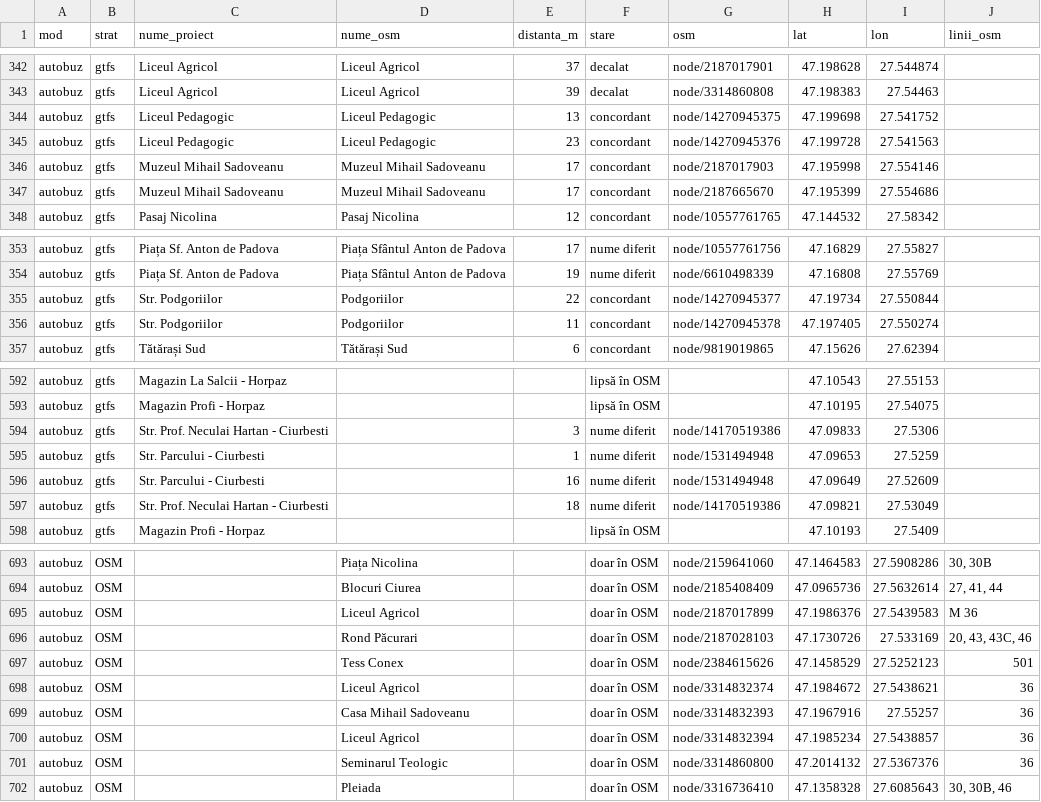
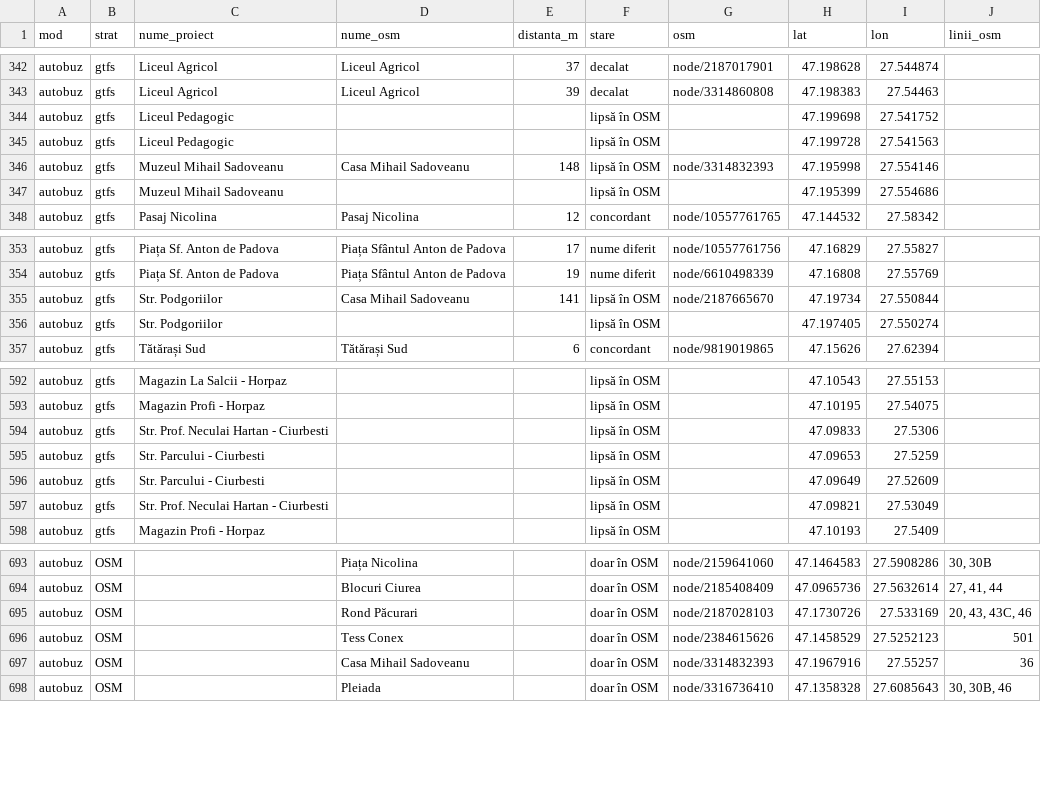
Before and after one commit to coveadrian83/gis, a CSV file: public/data/transport/comparatie_osm_statii.csv, drawn as a sheet; only a part is shown, gaps mark what is left out; the diff covers the shown part only.

```diff
--- a/public/data/transport/comparatie_osm_statii.csv
+++ b/public/data/transport/comparatie_osm_statii.csv
@@ -343,6 +343,6 @@ autobuz,gtfs,Liceul Agricol,Liceul Agricol,37,decalat,node/2187017901,47.198628,
 autobuz,gtfs,Liceul Agricol,Liceul Agricol,39,decalat,node/3314860808,47.198383,27.54463,
-autobuz,gtfs,Liceul Pedagogic,Liceul Pedagogic,13,concordant,node/14270945375,47.199698,27.541752,
-autobuz,gtfs,Liceul Pedagogic,Liceul Pedagogic,23,concordant,node/14270945376,47.199728,27.541563,
-autobuz,gtfs,Muzeul Mihail Sadoveanu,Muzeul Mihail Sadoveanu,17,concordant,node/2187017903,47.195998,27.554146,
-autobuz,gtfs,Muzeul Mihail Sadoveanu,Muzeul Mihail Sadoveanu,17,concordant,node/2187665670,47.195399,27.554686,
+autobuz,gtfs,Liceul Pedagogic,,,lipsă în OSM,,47.199698,27.541752,
+autobuz,gtfs,Liceul Pedagogic,,,lipsă în OSM,,47.199728,27.541563,
+autobuz,gtfs,Muzeul Mihail Sadoveanu,Casa Mihail Sadoveanu,148,lipsă în OSM,node/3314832393,47.195998,27.554146,
+autobuz,gtfs,Muzeul Mihail Sadoveanu,,,lipsă în OSM,,47.195399,27.554686,
 autobuz,gtfs,Pasaj Nicolina,Pasaj Nicolina,12,concordant,node/10557761765,47.144532,27.58342,
@@ -354,4 +354,4 @@ autobuz,gtfs,Piața Sf. Anton de Padova,Piața Sfântul Anton de Padova,17,nume
 autobuz,gtfs,Piața Sf. Anton de Padova,Piața Sfântul Anton de Padova,19,nume diferit,node/6610498339,47.16808,27.55769,
-autobuz,gtfs,Str. Podgoriilor,Podgoriilor,22,concordant,node/14270945377,47.19734,27.550844,
-autobuz,gtfs,Str. Podgoriilor,Podgoriilor,11,concordant,node/14270945378,47.197405,27.550274,
+autobuz,gtfs,Str. Podgoriilor,Casa Mihail Sadoveanu,141,lipsă în OSM,node/2187665670,47.19734,27.550844,
+autobuz,gtfs,Str. Podgoriilor,,,lipsă în OSM,,47.197405,27.550274,
 autobuz,gtfs,Tătărași Sud,Tătărași Sud,6,concordant,node/9819019865,47.15626,27.62394,
@@ -593,6 +593,6 @@ autobuz,gtfs,Magazin La Salcii - Horpaz,,,lipsă în OSM,,47.10543,27.55153,
 autobuz,gtfs,Magazin Profi - Horpaz,,,lipsă în OSM,,47.10195,27.54075,
-autobuz,gtfs,Str. Prof. Neculai Hartan - Ciurbesti,,3,nume diferit,node/14170519386,47.09833,27.5306,
-autobuz,gtfs,Str. Parcului - Ciurbesti,,1,nume diferit,node/1531494948,47.09653,27.5259,
-autobuz,gtfs,Str. Parcului - Ciurbesti,,16,nume diferit,node/1531494948,47.09649,27.52609,
-autobuz,gtfs,Str. Prof. Neculai Hartan - Ciurbesti,,18,nume diferit,node/14170519386,47.09821,27.53049,
+autobuz,gtfs,Str. Prof. Neculai Hartan - Ciurbesti,,,lipsă în OSM,,47.09833,27.5306,
+autobuz,gtfs,Str. Parcului - Ciurbesti,,,lipsă în OSM,,47.09653,27.5259,
+autobuz,gtfs,Str. Parcului - Ciurbesti,,,lipsă în OSM,,47.09649,27.52609,
+autobuz,gtfs,Str. Prof. Neculai Hartan - Ciurbesti,,,lipsă în OSM,,47.09821,27.53049,
 autobuz,gtfs,Magazin Profi - Horpaz,,,lipsă în OSM,,47.10193,27.5409,
@@ -694,9 +694,5 @@ autobuz,OSM,,Piața Nicolina,,doar în OSM,node/2159641060,47.1464583,27.5908286
 autobuz,OSM,,Blocuri Ciurea,,doar în OSM,node/2185408409,47.0965736,27.5632614,"27, 41, 44"
-autobuz,OSM,,Liceul Agricol,,doar în OSM,node/2187017899,47.1986376,27.5439583,M 36
 autobuz,OSM,,Rond Păcurari,,doar în OSM,node/2187028103,47.1730726,27.533169,"20, 43, 43C, 46"
 autobuz,OSM,,Tess Conex,,doar în OSM,node/2384615626,47.1458529,27.5252123,501
-autobuz,OSM,,Liceul Agricol,,doar în OSM,node/3314832374,47.1984672,27.5438621,36
 autobuz,OSM,,Casa Mihail Sadoveanu,,doar în OSM,node/3314832393,47.1967916,27.55257,36
-autobuz,OSM,,Liceul Agricol,,doar în OSM,node/3314832394,47.1985234,27.5438857,36
-autobuz,OSM,,Seminarul Teologic,,doar în OSM,node/3314860800,47.2014132,27.5367376,36
 autobuz,OSM,,Pleiada,,doar în OSM,node/3316736410,47.1358328,27.6085643,"30, 30B, 46"
```
Also changed, not shown: 1 removed row and 46 edited cells elsewhere in this file, public/data/transport/comparatie_osm_linii.csv, public/data/transport/comparatie_osm_probleme.csv, 12 other files.
